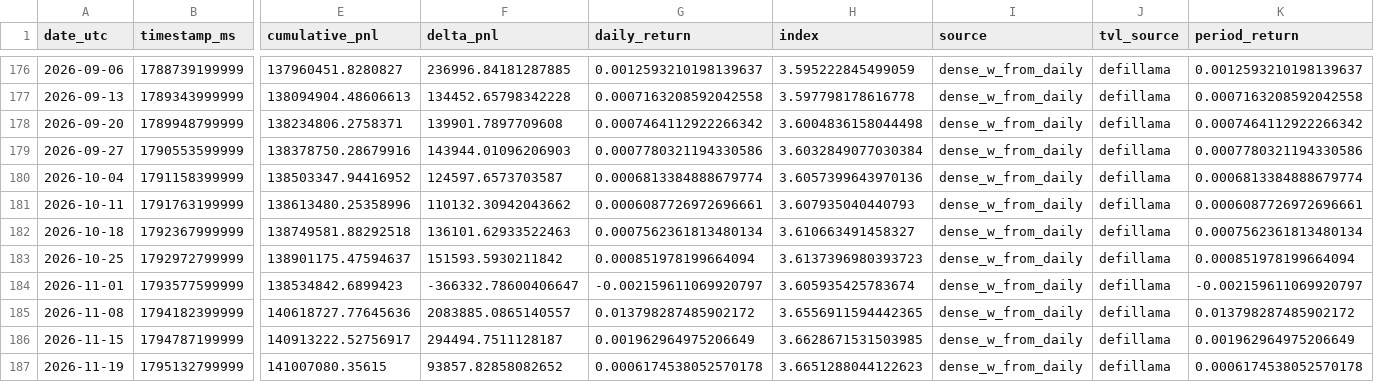
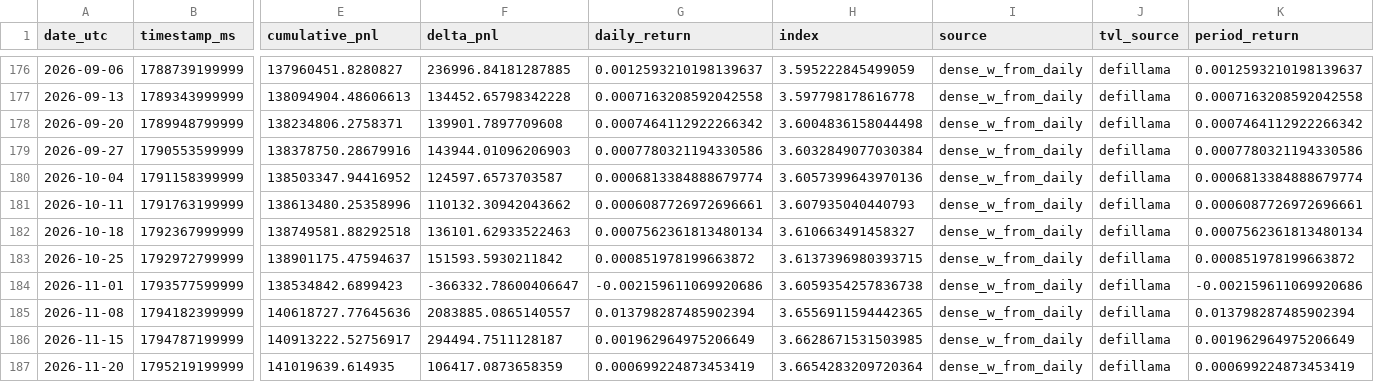
Before and after one commit to AndrejS-dev/HyperLiquid-HLP, a CSV file: hlp/data/hlp_weekly_index.csv, drawn as a sheet; only a part is shown, gaps mark what is left out; removed rows and columns are numbered as before the commit, all else as after; rows hold the shown columns only; the diff names each change by its address in the sheet, - before the commit and + after, or states it on an @@ line.

```diff
--- a/hlp/data/hlp_weekly_index.csv
+++ b/hlp/data/hlp_weekly_index.csv
-G183 (daily_return): 0.000851978199664094
+G183 (daily_return): 0.000851978199663872
-H183 (index): 3.6137396980393723
+H183 (index): 3.6137396980393715
-K183 (period_return): 0.000851978199664094
+K183 (period_return): 0.000851978199663872
-G184 (daily_return): -0.002159611069920797
+G184 (daily_return): -0.002159611069920686
-H184 (index): 3.605935425783674
+H184 (index): 3.6059354257836738
-K184 (period_return): -0.002159611069920797
+K184 (period_return): -0.002159611069920686
-G185 (daily_return): 0.013798287485902172
+G185 (daily_return): 0.013798287485902394
-K185 (period_return): 0.013798287485902172
+K185 (period_return): 0.013798287485902394
-row 187: 2026-11-19 | 1795132799999 | 141007080.35615 | 93857.82858082652 | 0.0006174538052570178 | 3.6651288044122623 | dense_w_from_daily | defillama | 0.0006174538052570178
+row 187: 2026-11-20 | 1795219199999 | 141019639.614935 | 106417.0873658359 | 0.000699224873453419 | 3.6654283209720364 | dense_w_from_daily | defillama | 0.000699224873453419
```
Also changed, not shown: hlp/data/hlp_daily_index.csv, hlp/data/hlp_index.csv, 3 other files.
